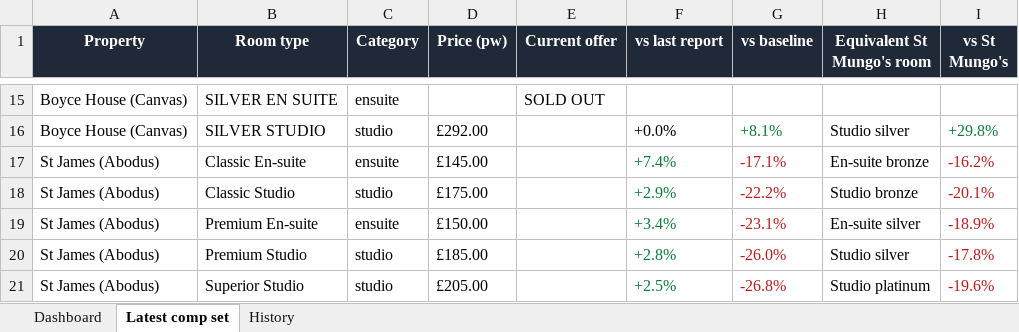
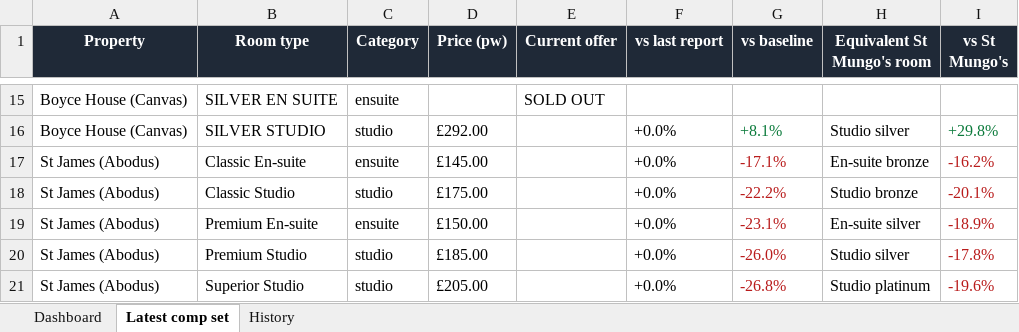
Before and after one commit to markAitcheson/St-Mungo-s, an Excel workbook: data/latest_comp_set.xlsx, sheet Latest comp set, drawn as a sheet; only a part is shown, gaps mark what is left out; values as stored, in another font and other column widths than the file's, no borders; the diff names each change by its address in the sheet, - before the commit and + after, or states it on an @@ line.

```diff
--- a/data/latest_comp_set.xlsx (sheet Latest comp set)
+++ b/data/latest_comp_set.xlsx (sheet Latest comp set)
-F17 (vs last report): +7.4%
+F17 (vs last report): +0.0%
-F17:F21 text colour: #0B7A3B
+F17:F21 text colour: black
-F18 (vs last report): +2.9%
+F18 (vs last report): +0.0%
-F19 (vs last report): +3.4%
+F19 (vs last report): +0.0%
-F20 (vs last report): +2.8%
+F20 (vs last report): +0.0%
-F21 (vs last report): +2.5%
+F21 (vs last report): +0.0%
```
Also changed, not shown: sheet History, sheet Dashboard, 1 other file.
